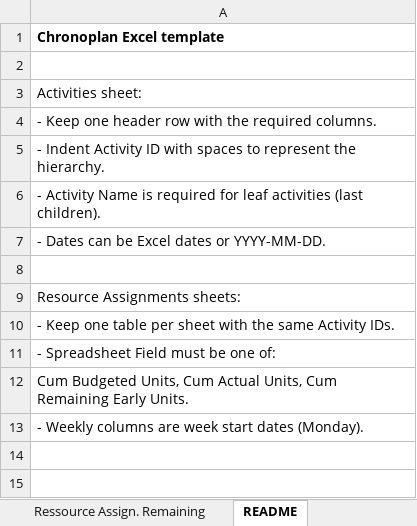
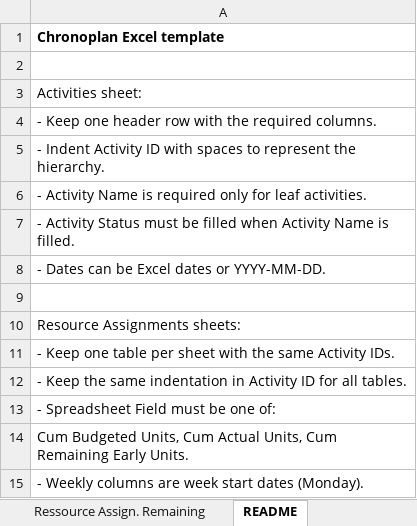
Before and after one commit to EL-Bied-Ali/wbs-dashboard-streamlit, an Excel workbook: artifacts/Chronoplan_Template.xlsx, sheet README, drawn as a sheet; values as stored, in another font and other column widths than the file's, no borders; the diff names each change by its address in the sheet, - before the commit and + after, or states it on an @@ line.

Commit message:
Refine Excel template hierarchy and leaf fields

```diff
--- a/artifacts/Chronoplan_Template.xlsx (sheet README)
+++ b/artifacts/Chronoplan_Template.xlsx (sheet README)
-A6: …is required for leaf activities (last children).
+A6: …is required only for leaf activities.
+row 7: - Activity Status must be filled when Activity Name is filled.
+row 12: - Keep the same indentation in Activity ID for all tables.
```
Also changed, not shown: sheet Activities.
